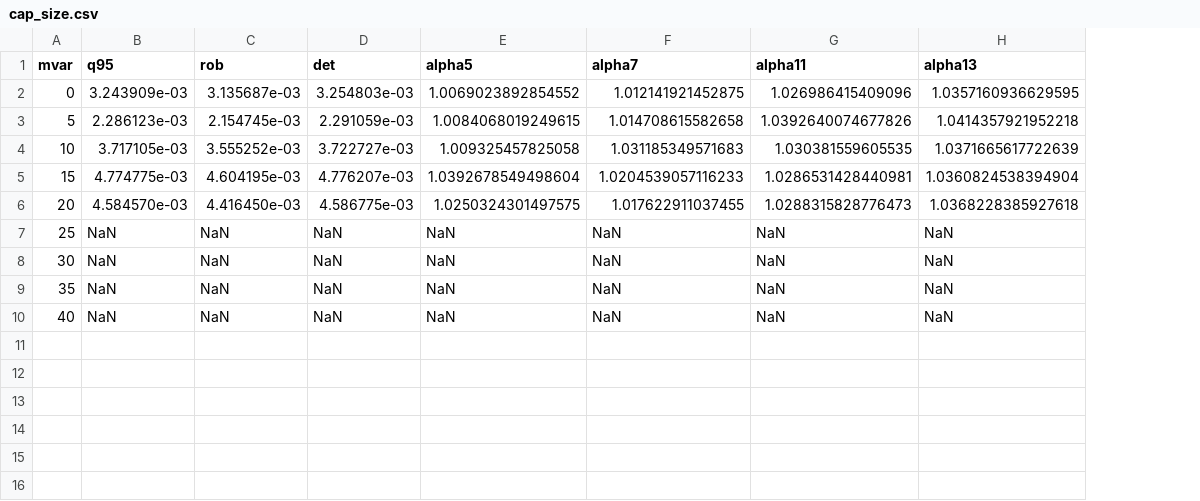
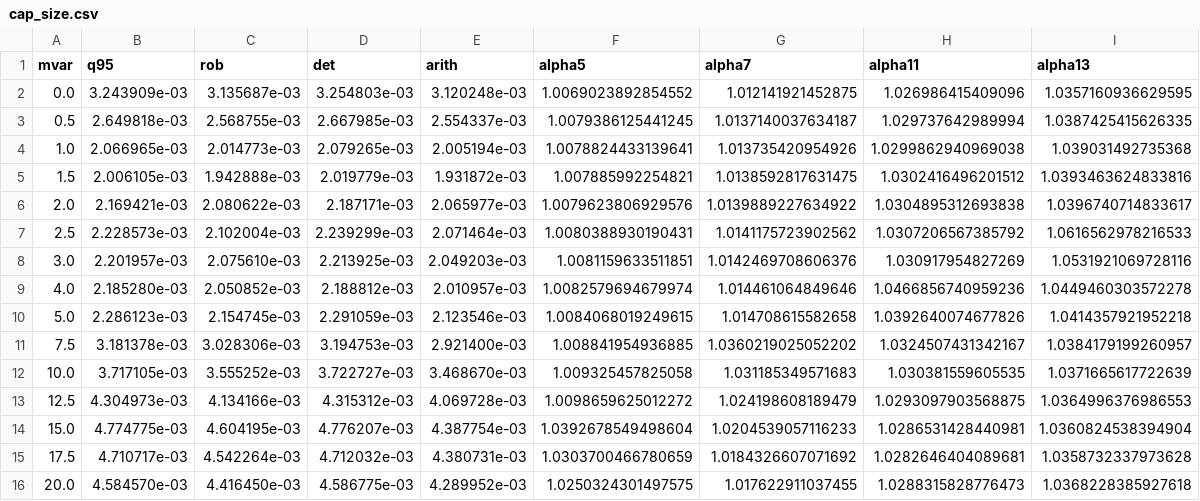
Before and after one commit to timmyfaraday/HarmonicPowerModels.jl, a CSV file: examples/shhc/output/paper/cap_size.csv, drawn as a sheet; removed rows and columns are numbered as before the commit, all else as after; the diff names each change by its address in the sheet, - before the commit and + after, or states it on an @@ line.

```diff
--- a/examples/shhc/output/paper/cap_size.csv
+++ b/examples/shhc/output/paper/cap_size.csv
+column E (arith), row 2: 3.120248e-03; row 10: 2.123546e-03; row 12: 3.468670e-03; row 14: 4.387754e-03; row 16: 4.289952e-03
-A2 (mvar): 0
+A2 (mvar): 0.0
+row 3: 0.5 | 2.649818e-03 | 2.568755e-03 | 2.667985e-03 | 2.554337e-03 | 1.0079386125441245 | 1.0137140037634187 | 1.029737642989994 | 1.0387425415626335
+row 4: 1.0 | 2.066965e-03 | 2.014773e-03 | 2.079265e-03 | 2.005194e-03 | 1.0078824433139641 | 1.013735420954926 | 1.0299862940969038 | 1.039031492735368
+row 5: 1.5 | 2.006105e-03 | 1.942888e-03 | 2.019779e-03 | 1.931872e-03 | 1.007885992254821 | 1.0138592817631475 | 1.0302416496201512 | 1.0393463624833816
+row 6: 2.0 | 2.169421e-03 | 2.080622e-03 | 2.187171e-03 | 2.065977e-03 | 1.0079623806929576 | 1.0139889227634922 | 1.0304895312693838 | 1.0396740714833617
+row 7: 2.5 | 2.228573e-03 | 2.102004e-03 | 2.239299e-03 | 2.071464e-03 | 1.0080388930190431 | 1.0141175723902562 | 1.0307206567385792 | 1.0616562978216533
+row 8: 3.0 | 2.201957e-03 | 2.075610e-03 | 2.213925e-03 | 2.049203e-03 | 1.0081159633511851 | 1.0142469708606376 | 1.030917954827269 | 1.0531921069728116
+row 9: 4.0 | 2.185280e-03 | 2.050852e-03 | 2.188812e-03 | 2.010957e-03 | 1.0082579694679974 | 1.014461064849646 | 1.0466856740959236 | 1.0449460303572278
-A10 (mvar): 5
+A10 (mvar): 5.0
+row 11: 7.5 | 3.181378e-03 | 3.028306e-03 | 3.194753e-03 | 2.921400e-03 | 1.008841954936885 | 1.0360219025052202 | 1.0324507431342167 | 1.0384179199260957
-A12 (mvar): 10
+A12 (mvar): 10.0
+row 13: 12.5 | 4.304973e-03 | 4.134166e-03 | 4.315312e-03 | 4.069728e-03 | 1.0098659625012272 | 1.024198608189479 | 1.0293097903568875 | 1.0364996376986553
-A14 (mvar): 15
+A14 (mvar): 15.0
+row 15: 17.5 | 4.710717e-03 | 4.542264e-03 | 4.712032e-03 | 4.380731e-03 | 1.0303700466780659 | 1.0184326607071692 | 1.0282646404089681 | 1.0358732337973628
-A16 (mvar): 20
+A16 (mvar): 20.0
-row 7: 25 | NaN | NaN | NaN | NaN | NaN | NaN | NaN
-row 8: 30 | NaN | NaN | NaN | NaN | NaN | NaN | NaN
-row 9: 35 | NaN | NaN | NaN | NaN | NaN | NaN | NaN
-row 10: 40 | NaN | NaN | NaN | NaN | NaN | NaN | NaN
```
Also changed, not shown: 1 other file.
